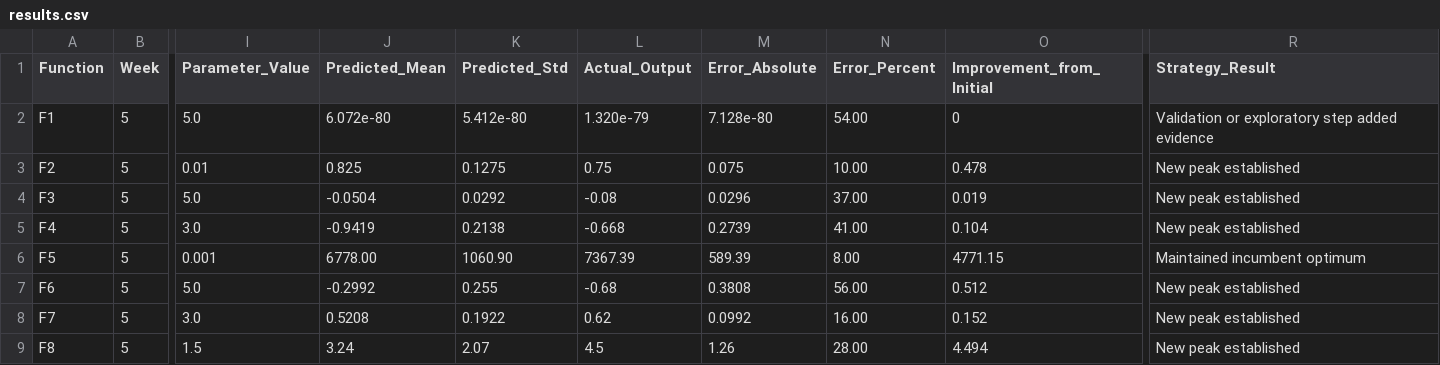
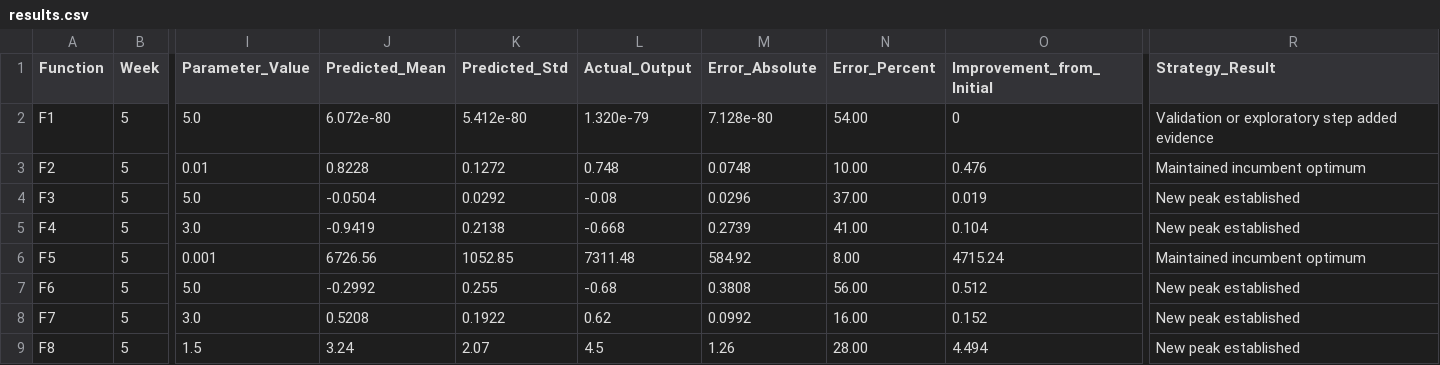
Before and after one commit to CaliforniaT/Tassos308, a CSV file: results/weekly_submissions/week_5/results.csv, drawn as a sheet; only a part is shown, gaps mark what is left out; the diff names each change by its address in the sheet, - before the commit and + after, or states it on an @@ line.

```diff
--- a/results/weekly_submissions/week_5/results.csv
+++ b/results/weekly_submissions/week_5/results.csv
-J3 (Predicted_Mean): 0.825
+J3 (Predicted_Mean): 0.8228
-K3 (Predicted_Std): 0.1275
+K3 (Predicted_Std): 0.1272
-L3 (Actual_Output): 0.75
+L3 (Actual_Output): 0.748
-M3 (Error_Absolute): 0.075
+M3 (Error_Absolute): 0.0748
-O3 (Improvement_from_Initial): 0.478
+O3 (Improvement_from_Initial): 0.476
-R3 (Strategy_Result): New peak established
+R3 (Strategy_Result): Maintained incumbent optimum
-J6 (Predicted_Mean): 6778.00
+J6 (Predicted_Mean): 6726.56
-K6 (Predicted_Std): 1060.90
+K6 (Predicted_Std): 1052.85
-L6 (Actual_Output): 7367.39
+L6 (Actual_Output): 7311.48
-M6 (Error_Absolute): 589.39
+M6 (Error_Absolute): 584.92
-O6 (Improvement_from_Initial): 4771.15
+O6 (Improvement_from_Initial): 4715.24
```
Also changed, not shown: results/weekly_submissions/week_12/queries.csv, results/weekly_submissions/week_12/results.csv, 28 other files.
